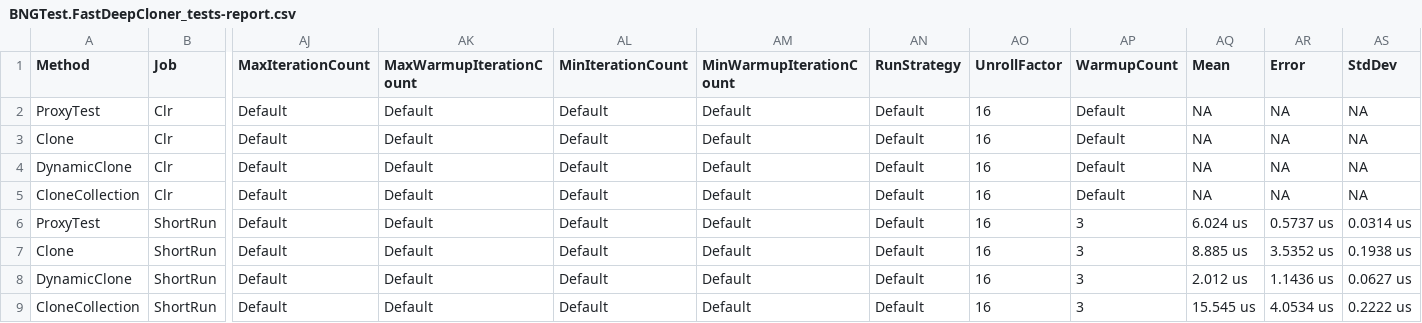
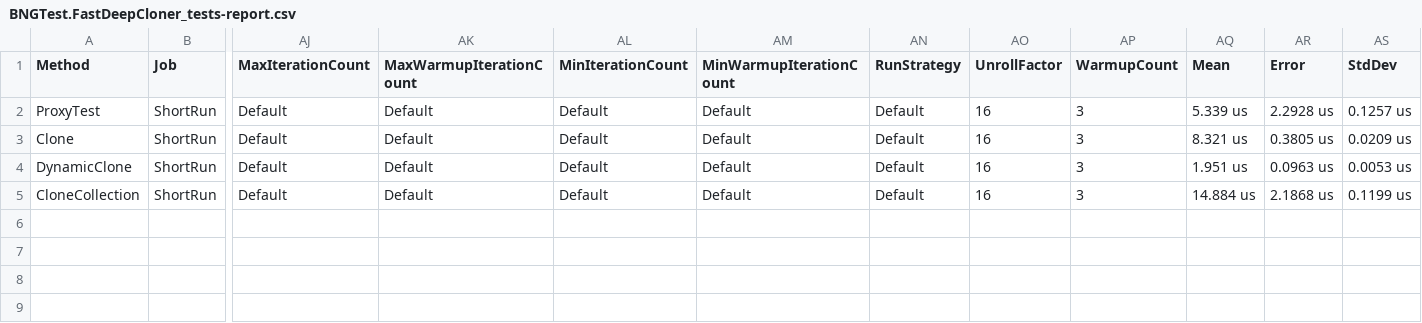
Before and after one commit to AlenToma/FastDeepCloner, a CSV file: source/BNGTest/bin/Release/netcoreapp2.2/BenchmarkDotNet.Artifacts/results/BNGTest.FastDeepCloner_tests-report.csv, drawn as a sheet; only a part is shown, gaps mark what is left out; removed rows and columns are numbered as before the commit, all else as after; rows hold the shown columns only; the diff names each change by its address in the sheet, - before the commit and + after, or states it on an @@ line.

Commit message:
BNG test

```diff
--- a/source/BNGTest/bin/Release/netcoreapp2.2/BenchmarkDotNet.Artifacts/results/BNGTest.FastDeepCloner_tests-report.csv
+++ b/source/BNGTest/bin/Release/netcoreapp2.2/BenchmarkDotNet.Artifacts/results/BNGTest.FastDeepCloner_tests-report.csv
-row 2: ProxyTest | Clr | Default | Default | Default | Default | Default | 16 | Default | NA | NA | NA
-row 3: Clone | Clr | Default | Default | Default | Default | Default | 16 | Default | NA | NA | NA
-row 4: DynamicClone | Clr | Default | Default | Default | Default | Default | 16 | Default | NA | NA | NA
-row 5: CloneCollection | Clr | Default | Default | Default | Default | Default | 16 | Default | NA | NA | NA
-AQ2 (Mean): 6.024 us
+AQ2 (Mean): 5.339 us
-AR2 (Error): 0.5737 us
+AR2 (Error): 2.2928 us
-AS2 (StdDev): 0.0314 us
+AS2 (StdDev): 0.1257 us
-AQ3 (Mean): 8.885 us
+AQ3 (Mean): 8.321 us
-AR3 (Error): 3.5352 us
+AR3 (Error): 0.3805 us
-AS3 (StdDev): 0.1938 us
+AS3 (StdDev): 0.0209 us
-AQ4 (Mean): 2.012 us
+AQ4 (Mean): 1.951 us
-AR4 (Error): 1.1436 us
+AR4 (Error): 0.0963 us
-AS4 (StdDev): 0.0627 us
+AS4 (StdDev): 0.0053 us
-AQ5 (Mean): 15.545 us
+AQ5 (Mean): 14.884 us
-AR5 (Error): 4.0534 us
+AR5 (Error): 2.1868 us
-AS5 (StdDev): 0.2222 us
+AS5 (StdDev): 0.1199 us
```
Also changed, not shown: 21 other files.
